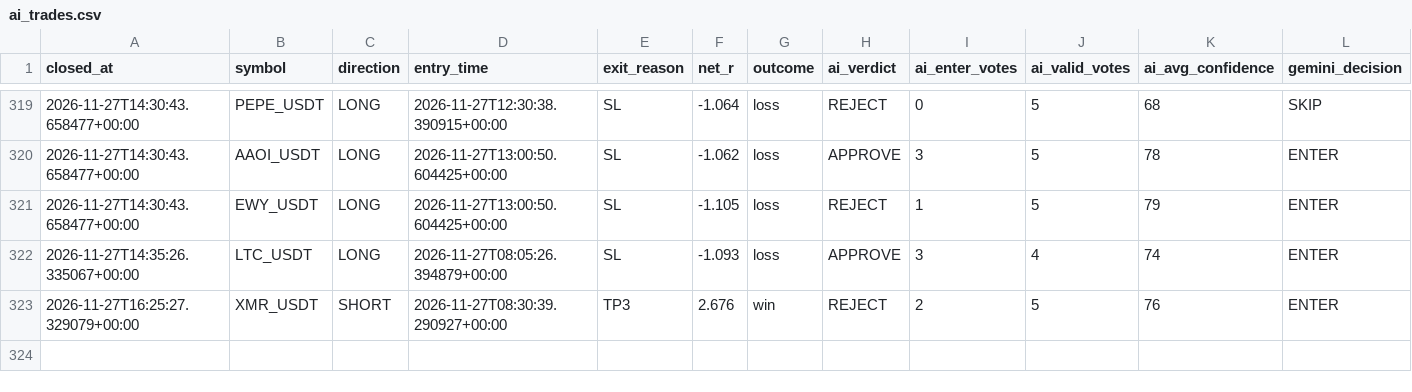
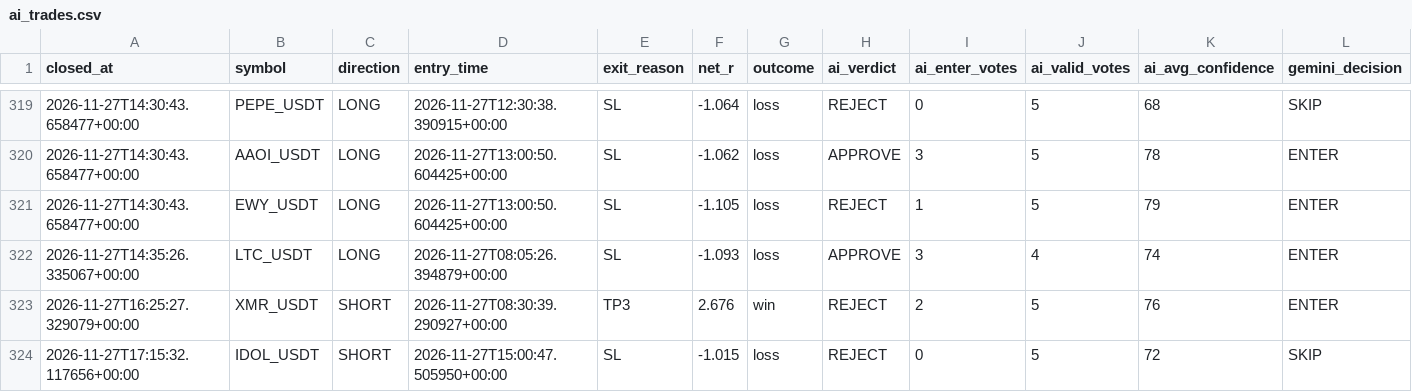
Before and after one commit to wjdtks255-lgtm/Gateio_signal, a CSV file: ai_trades.csv, drawn as a sheet; only a part is shown, gaps mark what is left out; rows hold the shown columns only; the diff names each change by its address in the sheet, - before the commit and + after, or states it on an @@ line.

```diff
--- a/ai_trades.csv
+++ b/ai_trades.csv
+row 324: 2026-11-27T17:15:32.117656+00:00 | IDOL_USDT | SHORT | 2026-11-27T15:00:47.505950+00:00 | SL | -1.015 | loss | REJECT | 0 | 5 | 72 | SKIP
```
Also changed, not shown: trades.csv, trades_audit.csv, 1 other file.
